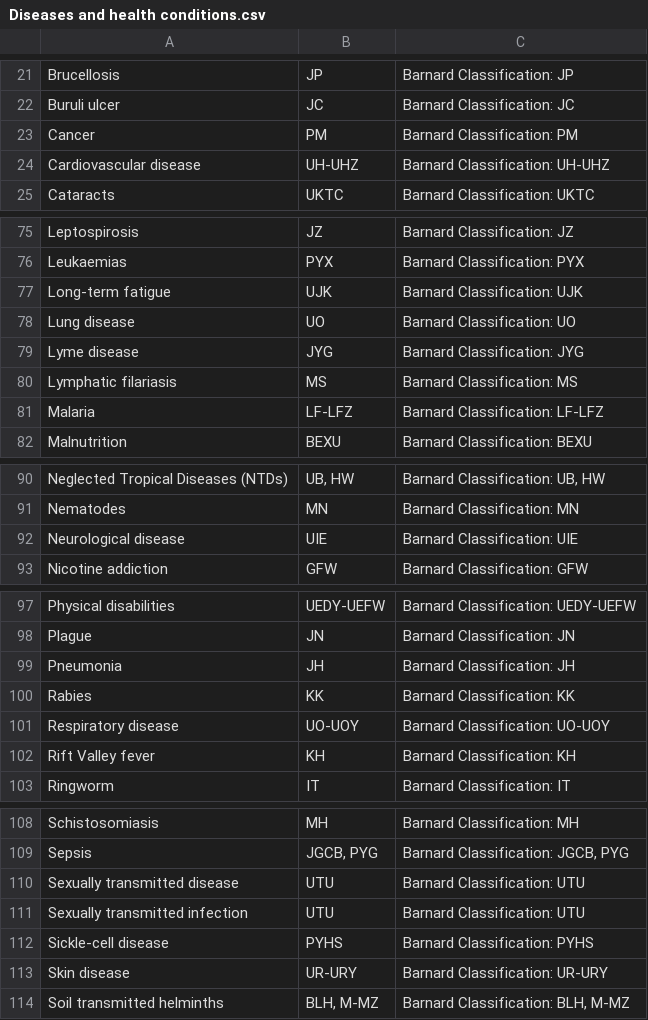
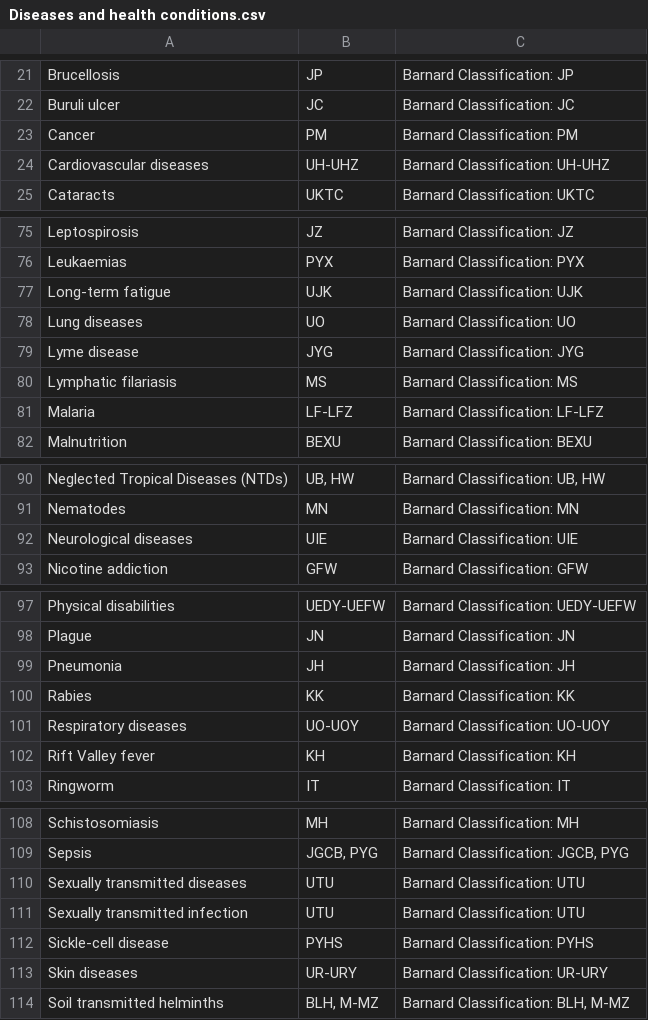
Before and after one commit to aweirdnerd/Barnard-Elements-Labels, a CSV file: Barnard final draft/Diseases and health conditions.csv, drawn as a sheet; only a part is shown, gaps mark what is left out; the diff covers the shown part only.

```diff
--- a/Barnard final draft/Diseases and health conditions.csv
+++ b/Barnard final draft/Diseases and health conditions.csv
@@ -23,3 +23,3 @@ Buruli ulcer,JC,Barnard Classification: JC
 Cancer,PM,Barnard Classification: PM
-Cardiovascular disease,UH-UHZ,Barnard Classification: UH-UHZ
+Cardiovascular diseases,UH-UHZ,Barnard Classification: UH-UHZ
 Cataracts,UKTC,Barnard Classification: UKTC
@@ -77,2 +77,2 @@ Leukaemias,PYX,Barnard Classification: PYX
 Long-term fatigue,UJK,Barnard Classification: UJK
-Lung disease,UO,Barnard Classification: UO
+Lung diseases,UO,Barnard Classification: UO
@@ -91,3 +91,3 @@ Neglected Tropical Diseases (NTDs),"UB, HW","Barnard Classification: UB, HW"
 Nematodes,MN,Barnard Classification: MN
-Neurological disease,UIE,Barnard Classification: UIE
+Neurological diseases,UIE,Barnard Classification: UIE
 Nicotine addiction,GFW,Barnard Classification: GFW
@@ -101,2 +101,2 @@ Rabies ,KK,Barnard Classification: KK
-Respiratory disease,UO-UOY,Barnard Classification: UO-UOY
+Respiratory diseases,UO-UOY,Barnard Classification: UO-UOY
 Rift Valley fever,KH,Barnard Classification: KH
@@ -109,6 +109,6 @@ Schistosomiasis,MH,Barnard Classification: MH
 Sepsis,"JGCB, PYG","Barnard Classification: JGCB, PYG"
-Sexually transmitted disease,UTU,Barnard Classification: UTU
+Sexually transmitted diseases,UTU,Barnard Classification: UTU
 Sexually transmitted infection,UTU,Barnard Classification: UTU
 Sickle-cell disease,PYHS,Barnard Classification: PYHS
-Skin disease,UR-URY,Barnard Classification: UR-URY
+Skin diseases,UR-URY,Barnard Classification: UR-URY
 Soil transmitted helminths,"BLH, M-MZ","Barnard Classification: BLH, M-MZ"
```
Also changed, not shown: 1 edited cell elsewhere in this file, 1 other file.
